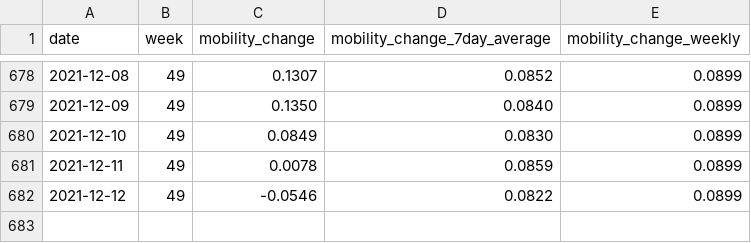
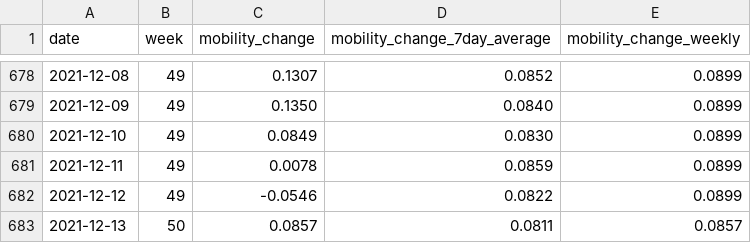
Before and after one commit to rocs-org/covid-mobility-data, a CSV file: data/mobility_change/mobility_change_germany.csv, drawn as a sheet; only a part is shown, gaps mark what is left out; the diff names each change by its address in the sheet, - before the commit and + after, or states it on an @@ line.

Commit message:
update 2021-12-15 	modified:   mobility_change_bundeslaender.csv 	modified:   mobility_change_germany.csv 	modified:   mobility_change_kreise.csv

```diff
--- a/data/mobility_change/mobility_change_germany.csv
+++ b/data/mobility_change/mobility_change_germany.csv
+row 683: 2021-12-13 | 50 | 0.0857 | 0.0811 | 0.0857
```
Also changed, not shown: data/mobility_change/mobility_change_bundeslaender.csv.
